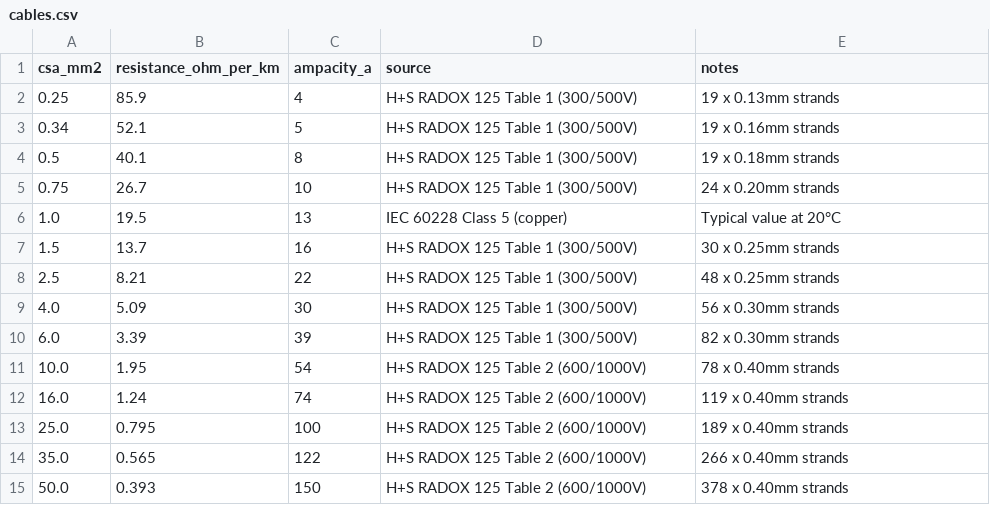
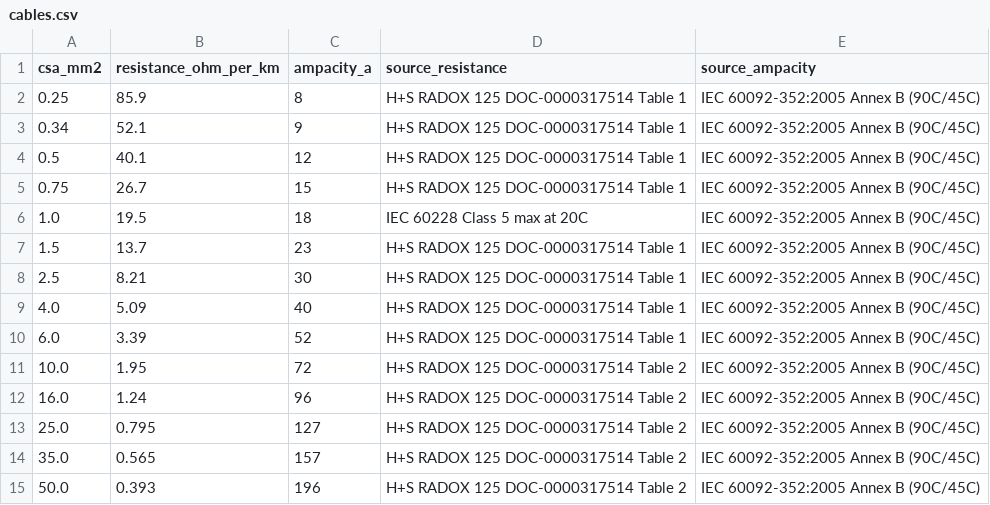
Before and after one commit to cantcode4toffee/marine-volt-drop, a CSV file: data/cables.csv, drawn as a sheet; only a part is shown; the diff covers the shown part only.

```diff
--- a/data/cables.csv
+++ b/data/cables.csv
@@ -1,15 +1,15 @@
-csa_mm2,resistance_ohm_per_km,ampacity_a,source,notes
-0.25,85.9,4,H+S RADOX 125 Table 1 (300/500V),19 x 0.13mm strands
-0.34,52.1,5,H+S RADOX 125 Table 1 (300/500V),19 x 0.16mm strands
-0.5,40.1,8,H+S RADOX 125 Table 1 (300/500V),19 x 0.18mm strands
-0.75,26.7,10,H+S RADOX 125 Table 1 (300/500V),24 x 0.20mm strands
-1.0,19.5,13,IEC 60228 Class 5 (copper),Typical value at 20°C
-1.5,13.7,16,H+S RADOX 125 Table 1 (300/500V),30 x 0.25mm strands
-2.5,8.21,22,H+S RADOX 125 Table 1 (300/500V),48 x 0.25mm strands
-4.0,5.09,30,H+S RADOX 125 Table 1 (300/500V),56 x 0.30mm strands
-6.0,3.39,39,H+S RADOX 125 Table 1 (300/500V),82 x 0.30mm strands
-10.0,1.95,54,H+S RADOX 125 Table 2 (600/1000V),78 x 0.40mm strands
-16.0,1.24,74,H+S RADOX 125 Table 2 (600/1000V),119 x 0.40mm strands
-25.0,0.795,100,H+S RADOX 125 Table 2 (600/1000V),189 x 0.40mm strands
-35.0,0.565,122,H+S RADOX 125 Table 2 (600/1000V),266 x 0.40mm strands
-50.0,0.393,150,H+S RADOX 125 Table 2 (600/1000V),378 x 0.40mm strands
+csa_mm2,resistance_ohm_per_km,ampacity_a,source_resistance,source_ampacity
+0.25,85.9,8,H+S RADOX 125 DOC-0000317514 Table 1,IEC 60092-352:2005 Annex B (90C/45C)
+0.34,52.1,9,H+S RADOX 125 DOC-0000317514 Table 1,IEC 60092-352:2005 Annex B (90C/45C)
+0.5,40.1,12,H+S RADOX 125 DOC-0000317514 Table 1,IEC 60092-352:2005 Annex B (90C/45C)
+0.75,26.7,15,H+S RADOX 125 DOC-0000317514 Table 1,IEC 60092-352:2005 Annex B (90C/45C)
+1.0,19.5,18,IEC 60228 Class 5 max at 20C,IEC 60092-352:2005 Annex B (90C/45C)
+1.5,13.7,23,H+S RADOX 125 DOC-0000317514 Table 1,IEC 60092-352:2005 Annex B (90C/45C)
+2.5,8.21,30,H+S RADOX 125 DOC-0000317514 Table 1,IEC 60092-352:2005 Annex B (90C/45C)
+4.0,5.09,40,H+S RADOX 125 DOC-0000317514 Table 1,IEC 60092-352:2005 Annex B (90C/45C)
+6.0,3.39,52,H+S RADOX 125 DOC-0000317514 Table 1,IEC 60092-352:2005 Annex B (90C/45C)
+10.0,1.95,72,H+S RADOX 125 DOC-0000317514 Table 2,IEC 60092-352:2005 Annex B (90C/45C)
+16.0,1.24,96,H+S RADOX 125 DOC-0000317514 Table 2,IEC 60092-352:2005 Annex B (90C/45C)
+25.0,0.795,127,H+S RADOX 125 DOC-0000317514 Table 2,IEC 60092-352:2005 Annex B (90C/45C)
+35.0,0.565,157,H+S RADOX 125 DOC-0000317514 Table 2,IEC 60092-352:2005 Annex B (90C/45C)
+50.0,0.393,196,H+S RADOX 125 DOC-0000317514 Table 2,IEC 60092-352:2005 Annex B (90C/45C)
```
Also changed, not shown: 21 edited cells elsewhere in this file, 1 other file.
